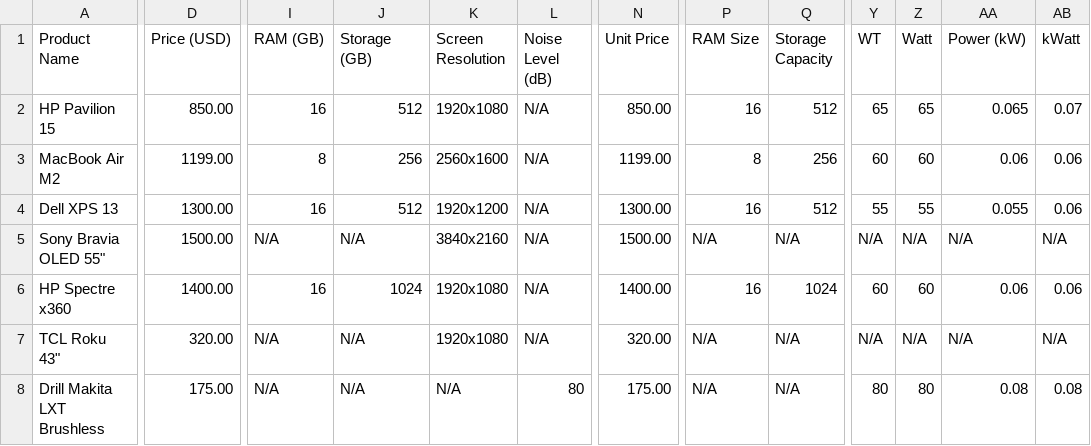
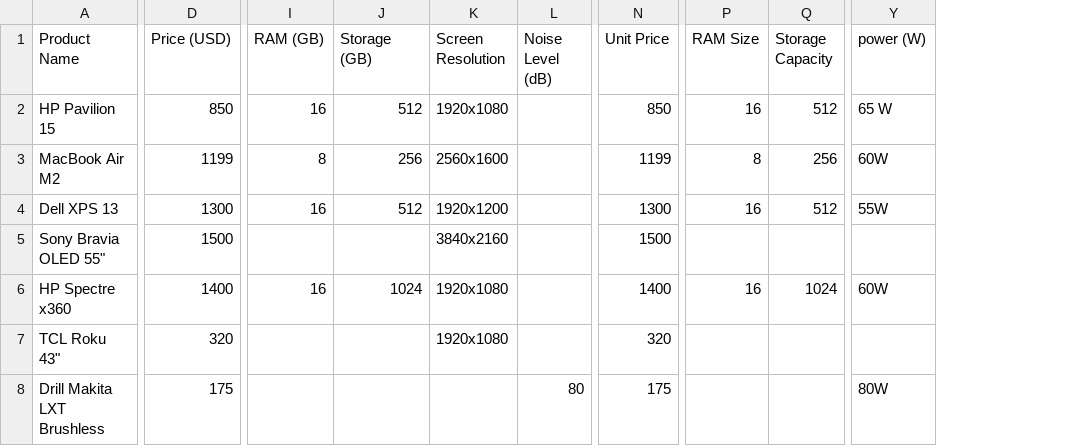
Before and after one commit to zorojan/data-harmonizer, a CSV file: Upload/source3.csv, drawn as a sheet; only a part is shown, gaps mark what is left out; removed rows and columns are numbered as before the commit, all else as after; the diff covers the shown part only; the diff names each change by its address in the sheet, - before the commit and + after, or states it on an @@ line.

```diff
--- a/Upload/source3.csv
+++ b/Upload/source3.csv
-column Y (WT), rows 2-8: 65 | 60 | 55 | N/A | 60 | N/A | 80
-column Z (Watt), rows 2-8: 65 | 60 | 55 | N/A | 60 | N/A | 80
-column AA (Power (kW)), rows 2-8: 0.065 | 0.06 | 0.055 | N/A | 0.06 | N/A | 0.08
-column AB (kWatt), rows 2-8: 0.07 | 0.06 | 0.06 | N/A | 0.06 | N/A | 0.08
+column Y (power (W)), rows 2-8: 65 W | 60W | 55W |  | 60W |  | 80W
-D2 (Price (USD)): 850.00
+D2 (Price (USD)): 850
-L2:L7 (Noise Level (dB)): N/A
+L2:L7 (Noise Level (dB)): (empty)
-N2 (Unit Price): 850.00
+N2 (Unit Price): 850
-D3 (Price (USD)): 1199.00
+D3 (Price (USD)): 1199
-N3 (Unit Price): 1199.00
+N3 (Unit Price): 1199
-D4 (Price (USD)): 1300.00
+D4 (Price (USD)): 1300
-N4 (Unit Price): 1300.00
+N4 (Unit Price): 1300
-D5 (Price (USD)): 1500.00
+D5 (Price (USD)): 1500
-I5 (RAM (GB)): N/A
+I5 (RAM (GB)): (empty)
-J5 (Storage (GB)): N/A
+J5 (Storage (GB)): (empty)
-N5 (Unit Price): 1500.00
+N5 (Unit Price): 1500
-P5 (RAM Size): N/A
+P5 (RAM Size): (empty)
-Q5 (Storage Capacity): N/A
+Q5 (Storage Capacity): (empty)
-D6 (Price (USD)): 1400.00
+D6 (Price (USD)): 1400
-N6 (Unit Price): 1400.00
+N6 (Unit Price): 1400
-D7 (Price (USD)): 320.00
+D7 (Price (USD)): 320
-I7:I8 (RAM (GB)): N/A
+I7:I8 (RAM (GB)): (empty)
-J7:J8 (Storage (GB)): N/A
+J7:J8 (Storage (GB)): (empty)
-N7 (Unit Price): 320.00
+N7 (Unit Price): 320
-P7:P8 (RAM Size): N/A
+P7:P8 (RAM Size): (empty)
-Q7:Q8 (Storage Capacity): N/A
+Q7:Q8 (Storage Capacity): (empty)
-D8 (Price (USD)): 175.00
+D8 (Price (USD)): 175
-K8 (Screen Resolution): N/A
+K8 (Screen Resolution): (empty)
-N8 (Unit Price): 175.00
+N8 (Unit Price): 175
```
Also changed, not shown: 135 edited cells elsewhere in this file, Upload/source1.csv, Upload/source2.csv, 5 other files.
